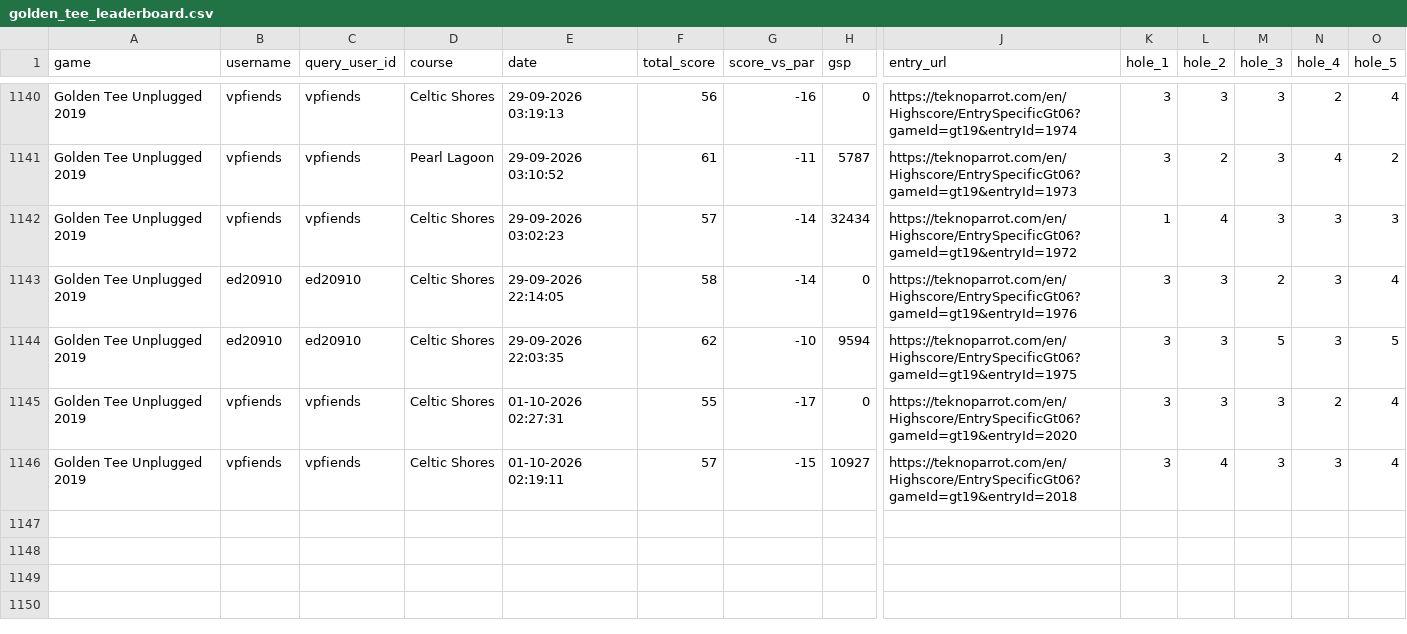
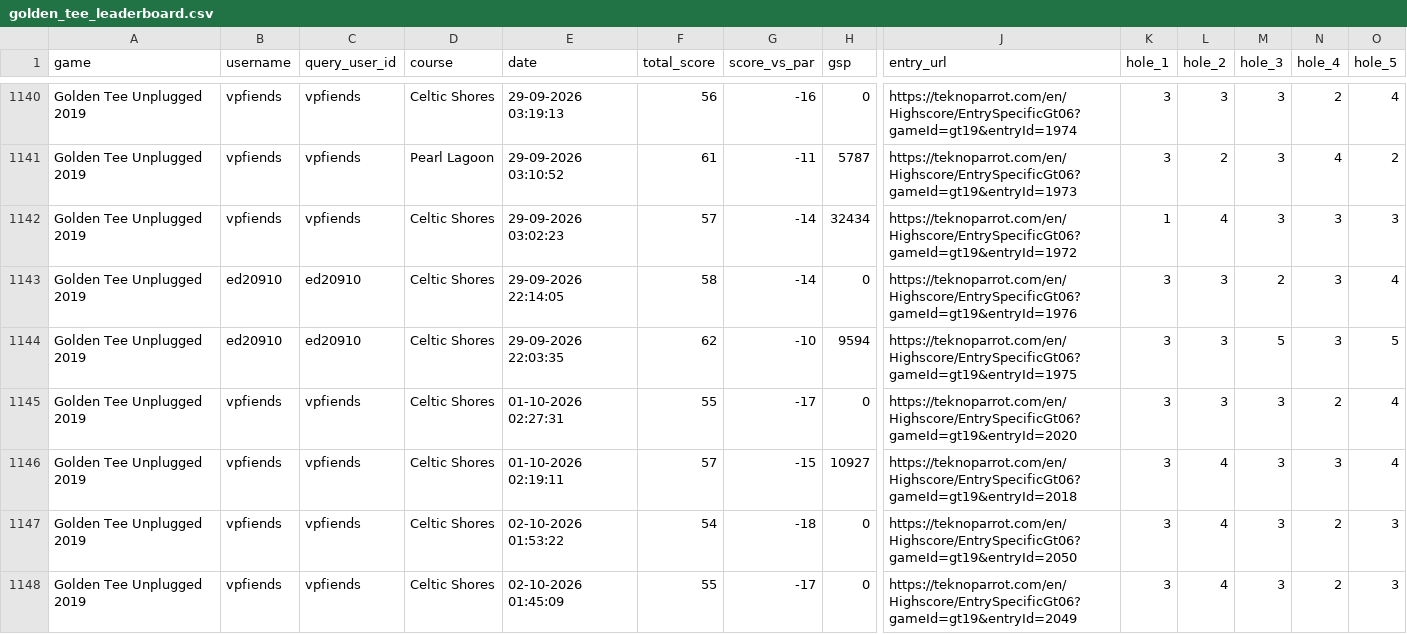
Before and after one commit to vpinhub/gt, a CSV file: golden_tee_leaderboard.csv, drawn as a sheet; only a part is shown, gaps mark what is left out; rows hold the shown columns only; the diff names each change by its address in the sheet, - before the commit and + after, or states it on an @@ line.

```diff
--- a/golden_tee_leaderboard.csv
+++ b/golden_tee_leaderboard.csv
+row 1147: Golden Tee Unplugged 2019 | vpfiends | vpfiends | Celtic Shores | 02-10-2026 01:53:22 | 54 | -18 | 0 | https://teknoparrot.com/en/Highscore/EntrySpecificGt06?gameId=gt19&entryId=2050 | 3 | 4 | 3 | 2 | 3
+row 1148: Golden Tee Unplugged 2019 | vpfiends | vpfiends | Celtic Shores | 02-10-2026 01:45:09 | 55 | -17 | 0 | https://teknoparrot.com/en/Highscore/EntrySpecificGt06?gameId=gt19&entryId=2049 | 3 | 4 | 3 | 2 | 3
```
Also changed, not shown: 3 other files.
